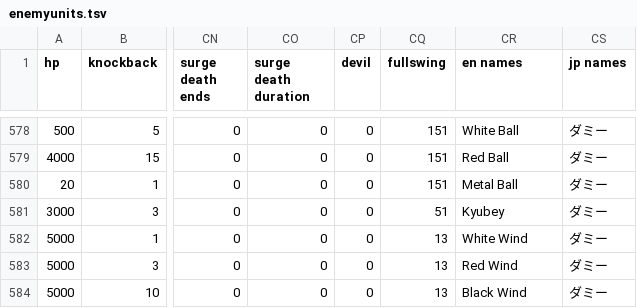
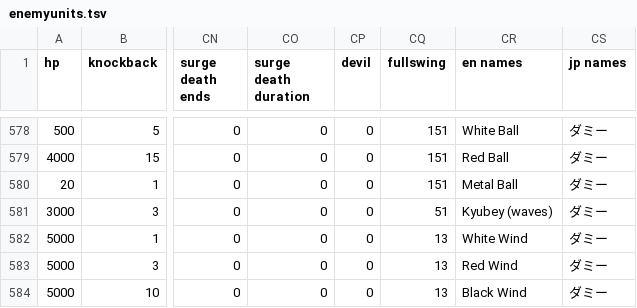
Before and after one commit to ElMustacho/catbot-v1.1, a TSV file: enemyunits.tsv, drawn as a sheet; only a part is shown, gaps mark what is left out; the diff names each change by its address in the sheet, - before the commit and + after, or states it on an @@ line.

```diff
--- a/enemyunits.tsv
+++ b/enemyunits.tsv
-CR581 (en names): Kyubey
+CR581 (en names): Kyubey (waves)
```
Also changed, not shown: 3 other files.
